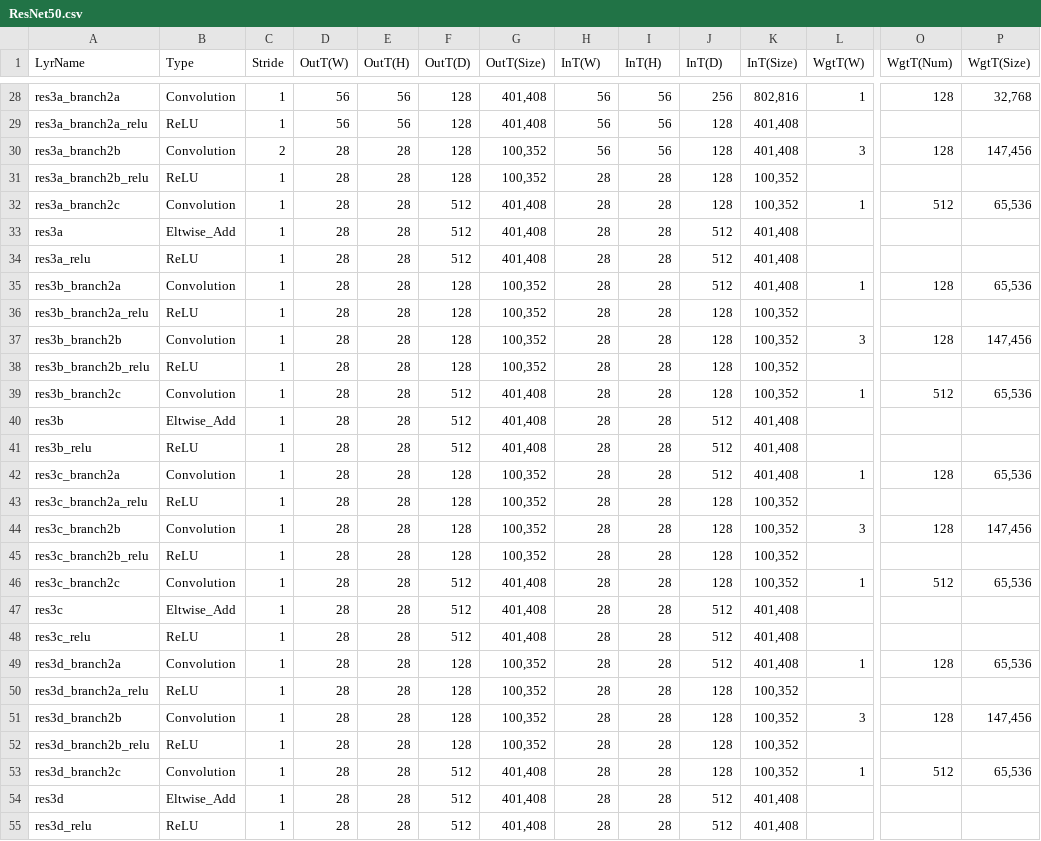
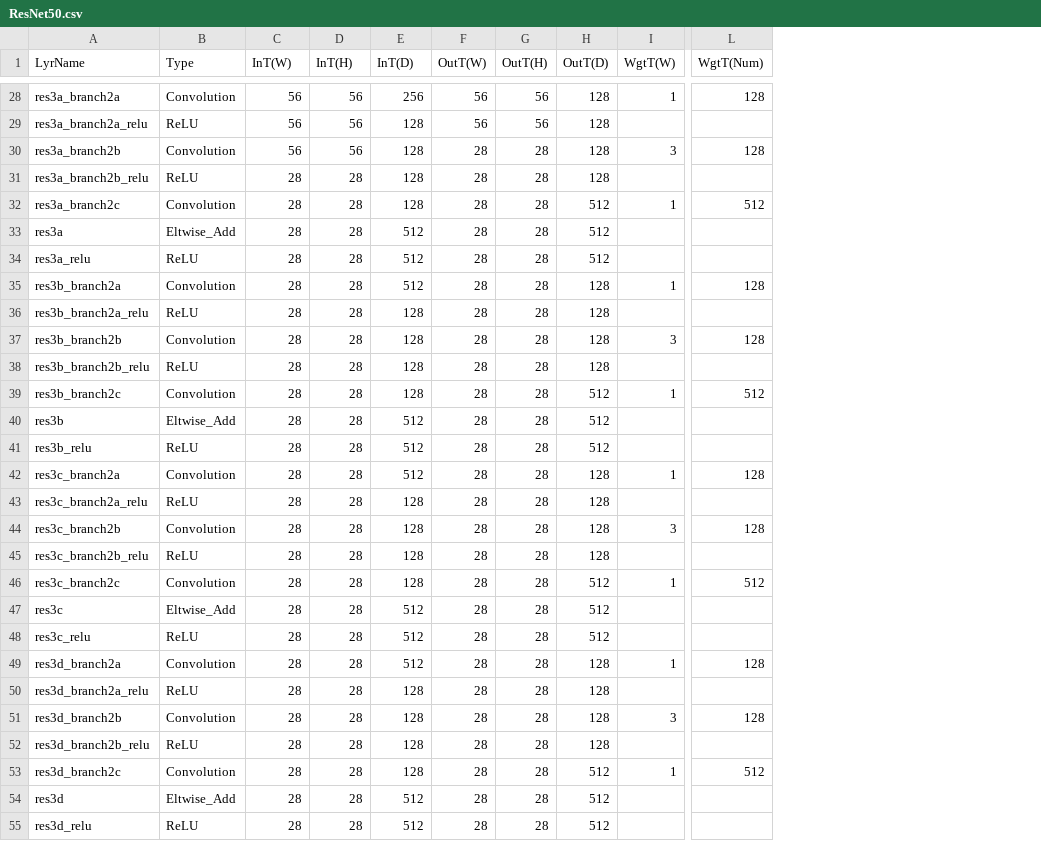
Before and after one commit to MBR-sim/MBR-sim, a CSV file: src/MBR_sim/workloads/csv/ResNet50.csv, drawn as a sheet; only a part is shown, gaps mark what is left out; removed rows and columns are numbered as before the commit, all else as after; the diff covers the shown part only; the diff names each change by its address in the sheet, - before the commit and + after, or states it on an @@ line.

```diff
--- a/src/MBR_sim/workloads/csv/ResNet50.csv
+++ b/src/MBR_sim/workloads/csv/ResNet50.csv
-column C (Stride), rows 28-55: 1 | 1 | 2 | 1 | 1 | 1 | 1 | 1 | 1 | 1 | 1 | 1 | 1 | 1 | 1 | 1 | 1 | 1 | 1 | 1 | 1 | 1 | 1 | 1 | 1 | 1 | 1 | 1
-column G (OutT(Size)), rows 28-55: 401,408 | 401,408 | 100,352 | 100,352 | 401,408 | 401,408 | 401,408 | 100,352 | 100,352 | 100,352 | 100,352 | 401,408 | 401,408 | 401,408 | 100,352 | 100,352 | 100,352 | 100,352 | 401,408 | 401,408 | 401,408 | 100,352 | 100,352 | 100,352 | 100,352 | 401,408 | 401,408 | 401,408
-column K (InT(Size)), rows 28-55: 802,816 | 401,408 | 401,408 | 100,352 | 100,352 | 401,408 | 401,408 | 401,408 | 100,352 | 100,352 | 100,352 | 100,352 | 401,408 | 401,408 | 401,408 | 100,352 | 100,352 | 100,352 | 100,352 | 401,408 | 401,408 | 401,408 | 100,352 | 100,352 | 100,352 | 100,352 | 401,408 | 401,408
-column P (WgtT(Size)), rows 28-53: 32,768 |  | 147,456 |  | 65,536 |  |  | 65,536 |  | 147,456 |  | 65,536 |  |  | 65,536 |  | 147,456 |  | 65,536 |  |  | 65,536 |  | 147,456 |  | 65,536
-C1: OutT(W)
+C1: InT(W)
-D1: OutT(H)
+D1: InT(H)
-E1: OutT(D)
+E1: InT(D)
-F1: InT(W)
+F1: OutT(W)
-G1: InT(H)
+G1: OutT(H)
-H1: InT(D)
+H1: OutT(D)
-E28 (InT(D)): 128
+E28 (InT(D)): 256
-H28 (OutT(D)): 256
+H28 (OutT(D)): 128
-C30 (InT(W)): 28
+C30 (InT(W)): 56
-D30 (InT(H)): 28
+D30 (InT(H)): 56
-F30 (OutT(W)): 56
+F30 (OutT(W)): 28
-G30 (OutT(H)): 56
+G30 (OutT(H)): 28
-E32 (InT(D)): 512
+E32 (InT(D)): 128
-H32 (OutT(D)): 128
+H32 (OutT(D)): 512
-E35 (InT(D)): 128
+E35 (InT(D)): 512
-H35 (OutT(D)): 512
+H35 (OutT(D)): 128
-E39 (InT(D)): 512
+E39 (InT(D)): 128
-H39 (OutT(D)): 128
+H39 (OutT(D)): 512
-E42 (InT(D)): 128
+E42 (InT(D)): 512
-H42 (OutT(D)): 512
+H42 (OutT(D)): 128
-E46 (InT(D)): 512
+E46 (InT(D)): 128
-H46 (OutT(D)): 128
+H46 (OutT(D)): 512
-E49 (InT(D)): 128
+E49 (InT(D)): 512
-H49 (OutT(D)): 512
+H49 (OutT(D)): 128
-E53 (InT(D)): 512
+E53 (InT(D)): 128
-H53 (OutT(D)): 128
+H53 (OutT(D)): 512
```
Also changed, not shown: 90 edited cells elsewhere in this file, 8 other files.
